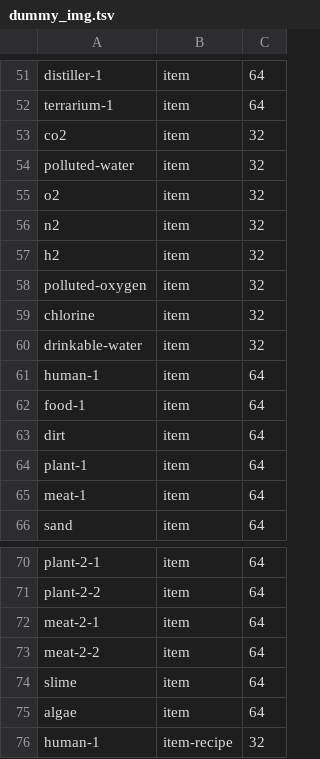
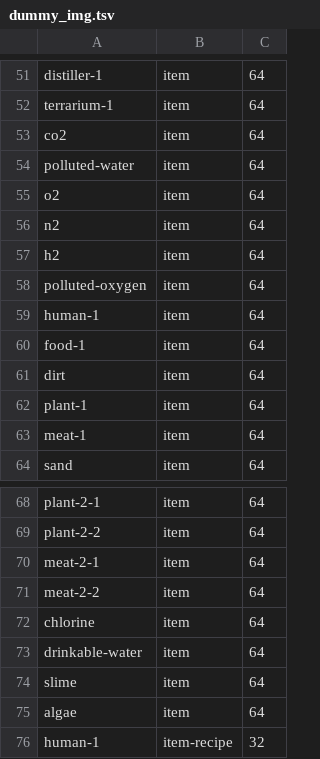
Before and after one commit to iida-hayato/factorio-not-included, a TSV file: dummy_img.tsv, drawn as a sheet; only a part is shown, gaps mark what is left out.

```diff
--- a/dummy_img.tsv
+++ b/dummy_img.tsv
@@ -52,10 +52,8 @@ distiller-1	item	64
 terrarium-1	item	64
-co2	item	32
-polluted-water	item	32
-o2	item	32
-n2	item	32
-h2	item	32
-polluted-oxygen	item	32
-chlorine	item	32
-drinkable-water	item	32
+co2	item	64
+polluted-water	item	64
+o2	item	64
+n2	item	64
+h2	item	64
+polluted-oxygen	item	64
 human-1	item	64
@@ -73,2 +71,4 @@ meat-2-1	item	64
 meat-2-2	item	64
+chlorine	item	64
+drinkable-water	item	64
 slime	item	64
```
Also changed, not shown: 17 other files.
